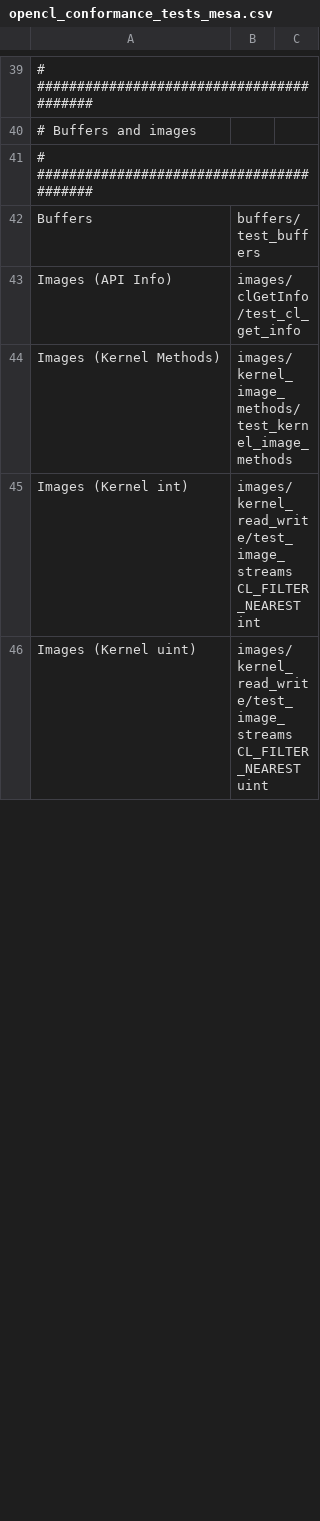
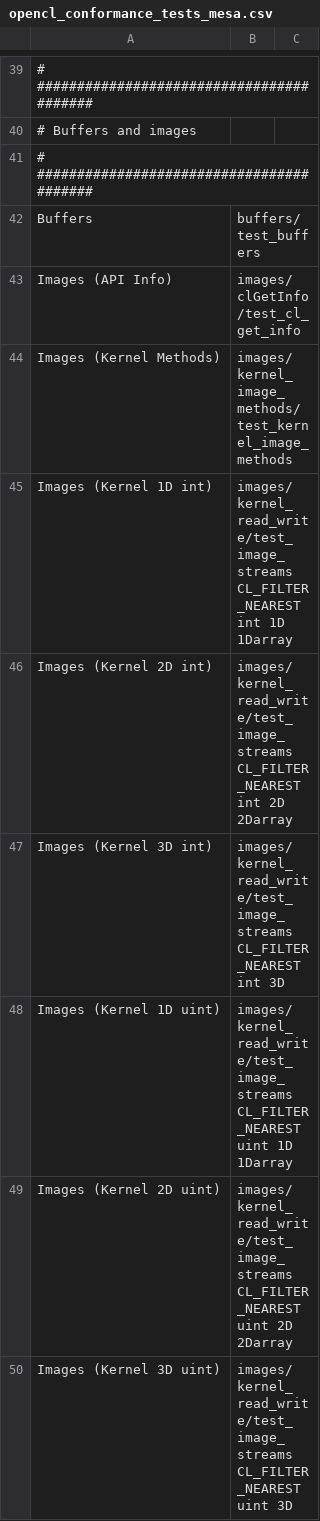
Before and after one commit to sailfishos-mirror/mesa, a CSV file: .gitlab-ci/opencl_conformance_tests_mesa.csv, drawn as a sheet; only a part is shown, gaps mark what is left out; the diff covers the shown part only.

Commit message:
ci/cl-cts: Further split 1D/2D/3D
For increased parallelism.

Signed-off-by: Rob Clark <rob.clark@oss.qualcomm.com>
Part-of: <https://gitlab.freedesktop.org/mesa/mesa/-/merge_requests/43665>

```diff
--- a/.gitlab-ci/opencl_conformance_tests_mesa.csv
+++ b/.gitlab-ci/opencl_conformance_tests_mesa.csv
@@ -44,3 +44,7 @@ Images (API Info),images/clGetInfo/test_cl_get_info
 Images (Kernel Methods),images/kernel_image_methods/test_kernel_image_methods
-Images (Kernel int),images/kernel_read_write/test_image_streams CL_FILTER_NEAREST int
-Images (Kernel uint),images/kernel_read_write/test_image_streams CL_FILTER_NEAREST uint
+Images (Kernel 1D int),images/kernel_read_write/test_image_streams CL_FILTER_NEAREST int 1D 1Darray
+Images (Kernel 2D int),images/kernel_read_write/test_image_streams CL_FILTER_NEAREST int 2D 2Darray
+Images (Kernel 3D int),images/kernel_read_write/test_image_streams CL_FILTER_NEAREST int 3D
+Images (Kernel 1D uint),images/kernel_read_write/test_image_streams CL_FILTER_NEAREST uint 1D 1Darray
+Images (Kernel 2D uint),images/kernel_read_write/test_image_streams CL_FILTER_NEAREST uint 2D 2Darray
+Images (Kernel 3D uint),images/kernel_read_write/test_image_streams CL_FILTER_NEAREST uint 3D
```
Also changed, not shown: 4 added rows and 4 edited cells elsewhere in this file.
